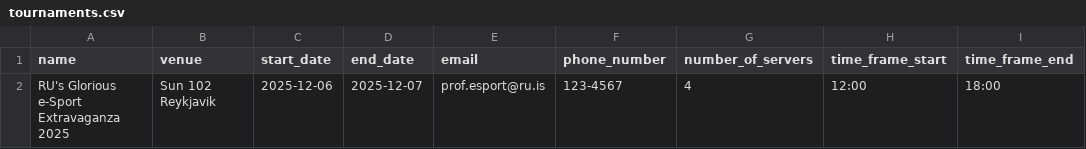
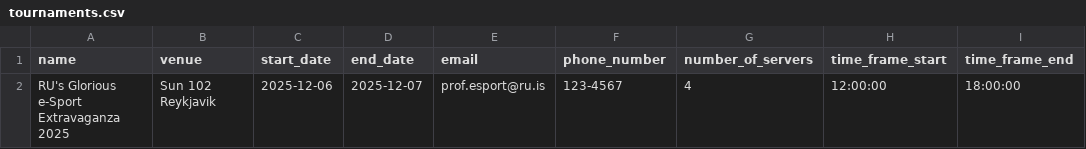
Before and after one commit to kiddiRU/Verk1_H1, a CSV file: Project/init_data/tournaments.csv, drawn as a sheet.

Commit message:
fixed data error

```diff
--- a/Project/init_data/tournaments.csv
+++ b/Project/init_data/tournaments.csv
@@ -1,2 +1,2 @@
 name,venue,start_date,end_date,email,phone_number,number_of_servers,time_frame_start,time_frame_end
-RU's Glorious e-Sport Extravaganza 2025,Sun 102 Reykjavik,2025-12-06,2025-12-07,prof.esport@ru.is,123-4567,4,12:00,18:00
+RU's Glorious e-Sport Extravaganza 2025,Sun 102 Reykjavik,2025-12-06,2025-12-07,prof.esport@ru.is,123-4567,4,12:00:00,18:00:00
```
Also changed, not shown: 4 other files.
